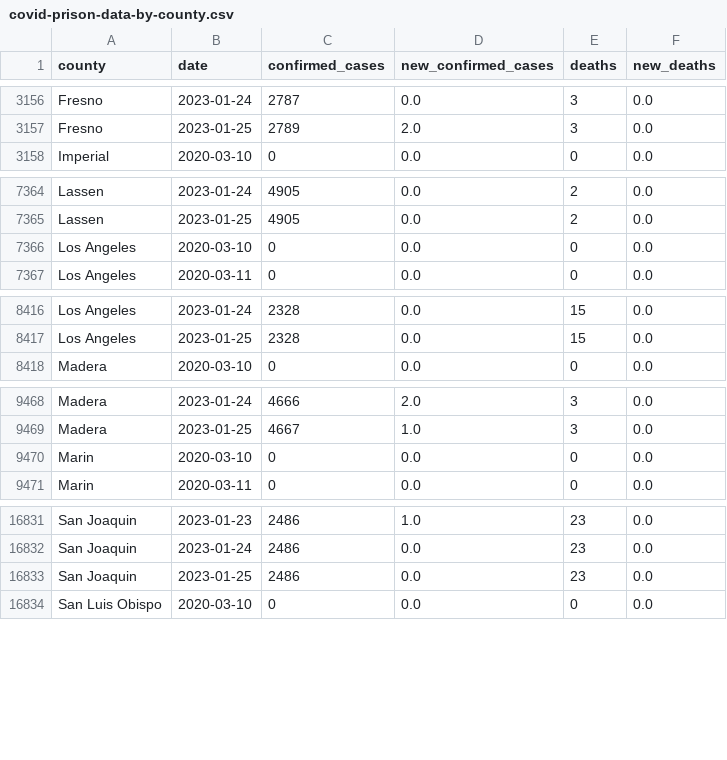
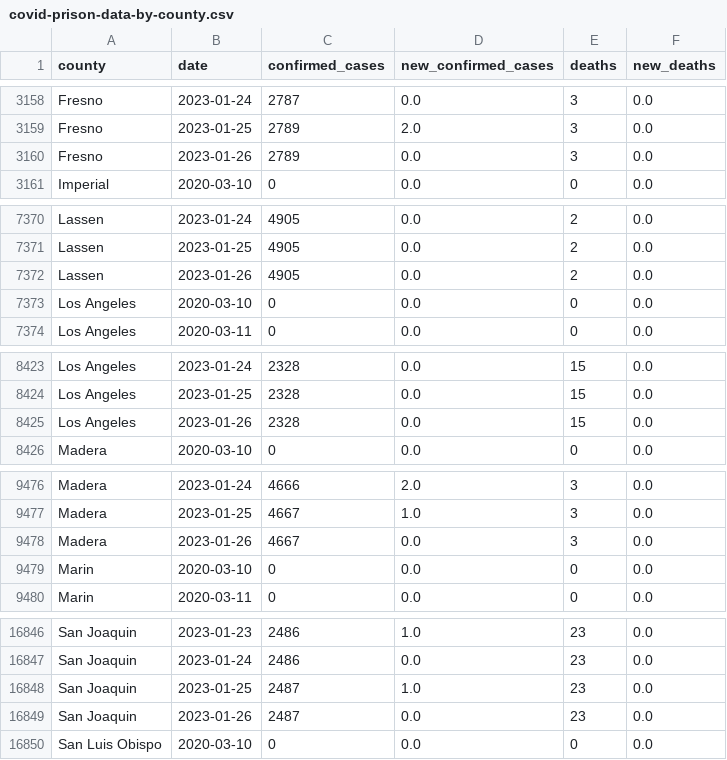
Before and after one commit to epibiostat/health-atlas-scrapers, a CSV file: prison-cases/data/covid-prison-data-by-county.csv, drawn as a sheet; only a part is shown, gaps mark what is left out; the diff covers the shown part only.

```diff
--- a/prison-cases/data/covid-prison-data-by-county.csv
+++ b/prison-cases/data/covid-prison-data-by-county.csv
@@ -3157,2 +3159,3 @@ Fresno,2023-01-24,2787,0.0,3,0.0
 Fresno,2023-01-25,2789,2.0,3,0.0
+Fresno,2023-01-26,2789,0.0,3,0.0
 Imperial,2020-03-10,0,0.0,0,0.0
@@ -7365,2 +7371,3 @@ Lassen,2023-01-24,4905,0.0,2,0.0
 Lassen,2023-01-25,4905,0.0,2,0.0
+Lassen,2023-01-26,4905,0.0,2,0.0
 Los Angeles,2020-03-10,0,0.0,0,0.0
@@ -8417,2 +8424,3 @@ Los Angeles,2023-01-24,2328,0.0,15,0.0
 Los Angeles,2023-01-25,2328,0.0,15,0.0
+Los Angeles,2023-01-26,2328,0.0,15,0.0
 Madera,2020-03-10,0,0.0,0,0.0
@@ -9469,2 +9477,3 @@ Madera,2023-01-24,4666,2.0,3,0.0
 Madera,2023-01-25,4667,1.0,3,0.0
+Madera,2023-01-26,4667,0.0,3,0.0
 Marin,2020-03-10,0,0.0,0,0.0
@@ -16832,3 +16847,4 @@ San Joaquin,2023-01-23,2486,1.0,23,0.0
 San Joaquin,2023-01-24,2486,0.0,23,0.0
-San Joaquin,2023-01-25,2486,0.0,23,0.0
+San Joaquin,2023-01-25,2487,1.0,23,0.0
+San Joaquin,2023-01-26,2487,0.0,23,0.0
 San Luis Obispo,2020-03-10,0,0.0,0,0.0
```
Also changed, not shown: 14 added rows and 37 edited cells elsewhere in this file.
